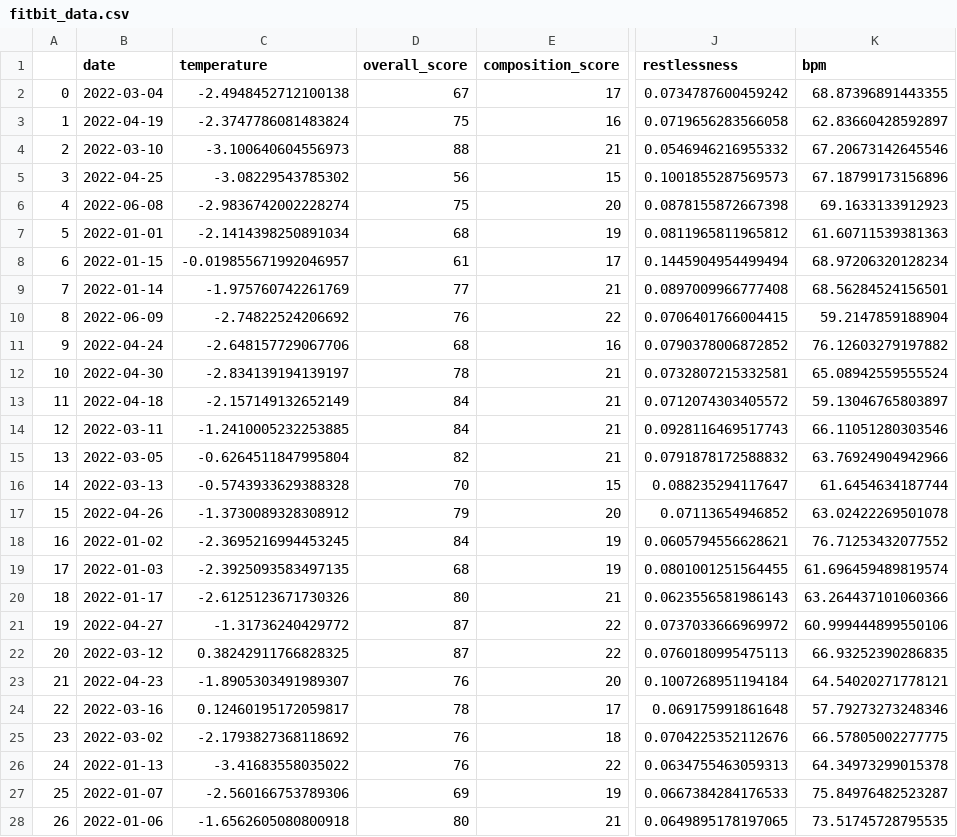
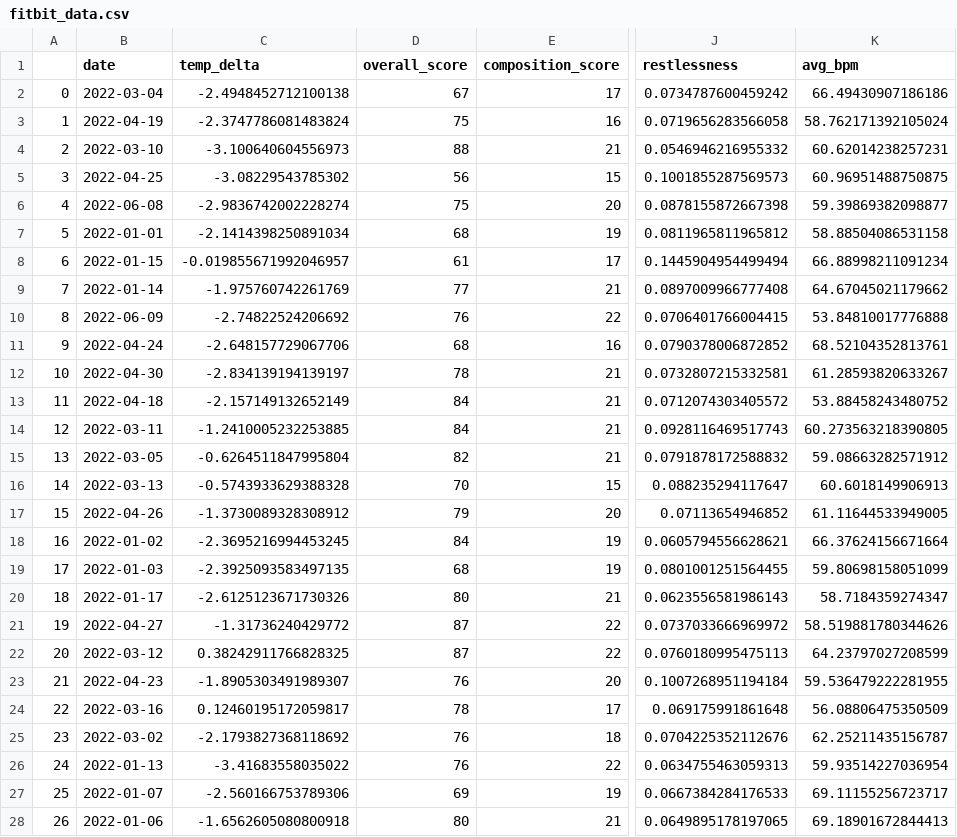
Before and after one commit to Chiirali/cas-data-science-sleep-analysis, a CSV file: prepared/fitbit_data.csv, drawn as a sheet; only a part is shown, gaps mark what is left out; the diff covers the shown part only; the diff names each change by its address in the sheet, - before the commit and + after, or states it on an @@ line.

```diff
--- a/prepared/fitbit_data.csv
+++ b/prepared/fitbit_data.csv
-C1: temperature
+C1: temp_delta
-K1: bpm
+K1: avg_bpm
-K2 (avg_bpm): 68.87396891443355
+K2 (avg_bpm): 66.49430907186186
-K3 (avg_bpm): 62.83660428592897
+K3 (avg_bpm): 58.762171392105024
-K4 (avg_bpm): 67.20673142645546
+K4 (avg_bpm): 60.62014238257231
-K5 (avg_bpm): 67.18799173156896
+K5 (avg_bpm): 60.96951488750875
-K6 (avg_bpm): 69.1633133912923
+K6 (avg_bpm): 59.39869382098877
-K7 (avg_bpm): 61.60711539381363
+K7 (avg_bpm): 58.88504086531158
-K8 (avg_bpm): 68.97206320128234
+K8 (avg_bpm): 66.88998211091234
-K9 (avg_bpm): 68.56284524156501
+K9 (avg_bpm): 64.67045021179662
-K10 (avg_bpm): 59.2147859188904
+K10 (avg_bpm): 53.84810017776888
-K11 (avg_bpm): 76.12603279197882
+K11 (avg_bpm): 68.52104352813761
-K12 (avg_bpm): 65.08942559555524
+K12 (avg_bpm): 61.28593820633267
-K13 (avg_bpm): 59.13046765803897
+K13 (avg_bpm): 53.88458243480752
-K14 (avg_bpm): 66.11051280303546
+K14 (avg_bpm): 60.273563218390805
-K15 (avg_bpm): 63.76924904942966
+K15 (avg_bpm): 59.08663282571912
-K16 (avg_bpm): 61.6454634187744
+K16 (avg_bpm): 60.6018149906913
-K17 (avg_bpm): 63.02422269501078
+K17 (avg_bpm): 61.11644533949005
-K18 (avg_bpm): 76.71253432077552
+K18 (avg_bpm): 66.37624156671664
-K19 (avg_bpm): 61.696459489819574
+K19 (avg_bpm): 59.80698158051099
-K20 (avg_bpm): 63.264437101060366
+K20 (avg_bpm): 58.7184359274347
-K21 (avg_bpm): 60.999444899550106
+K21 (avg_bpm): 58.519881780344626
-K22 (avg_bpm): 66.93252390286835
+K22 (avg_bpm): 64.23797027208599
-K23 (avg_bpm): 64.54020271778121
+K23 (avg_bpm): 59.536479222281955
-K24 (avg_bpm): 57.79273273248346
+K24 (avg_bpm): 56.08806475350509
-K25 (avg_bpm): 66.57805002277775
+K25 (avg_bpm): 62.25211435156787
-K26 (avg_bpm): 64.34973299015378
+K26 (avg_bpm): 59.93514227036954
-K27 (avg_bpm): 75.84976482523287
+K27 (avg_bpm): 69.11155256723717
-K28 (avg_bpm): 73.51745728795535
+K28 (avg_bpm): 69.18901672844413
```
Also changed, not shown: 145 edited cells elsewhere in this file, prepared/fitbit_data_moon_crisp.csv, prepared/heart.csv, 7 other files.
